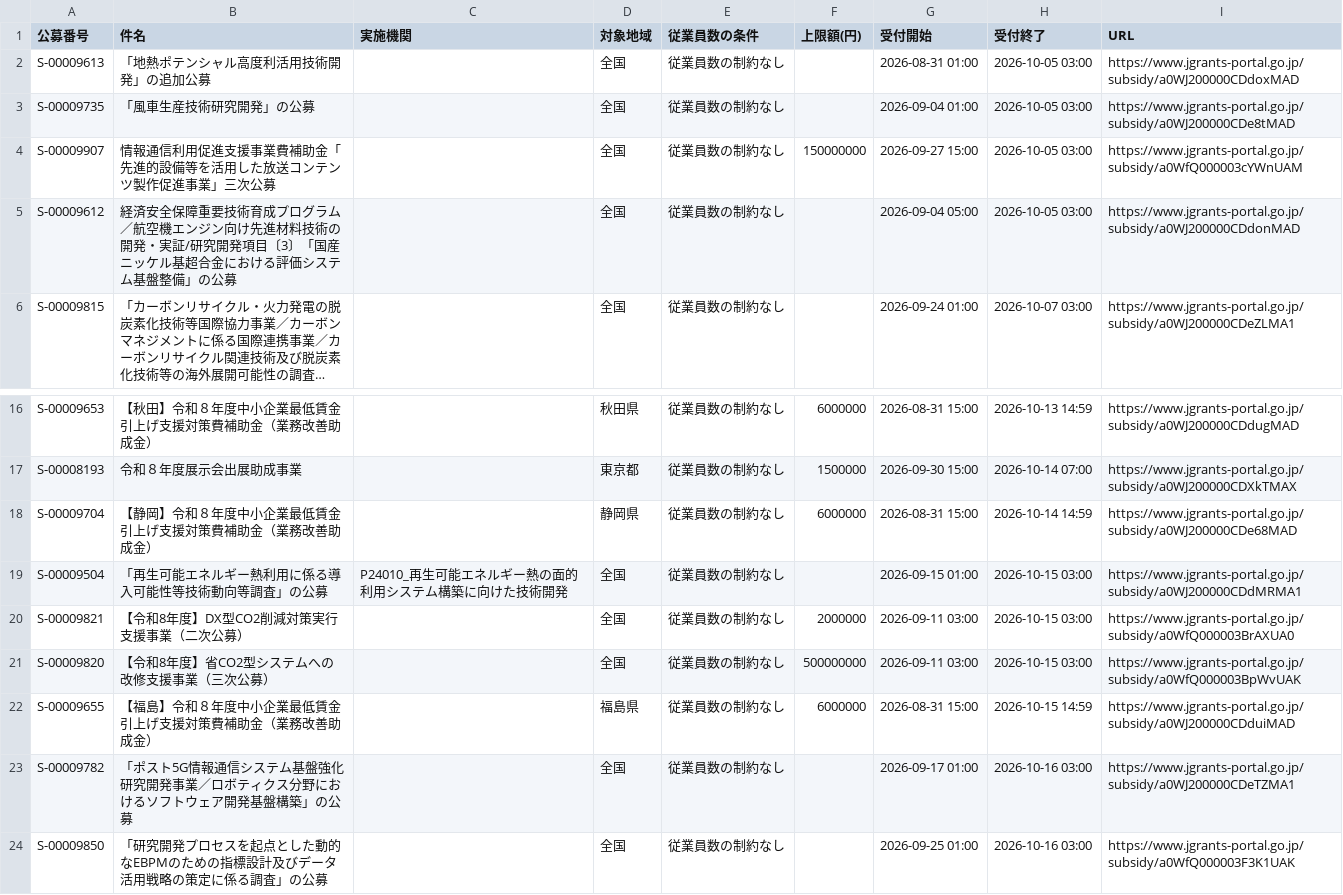
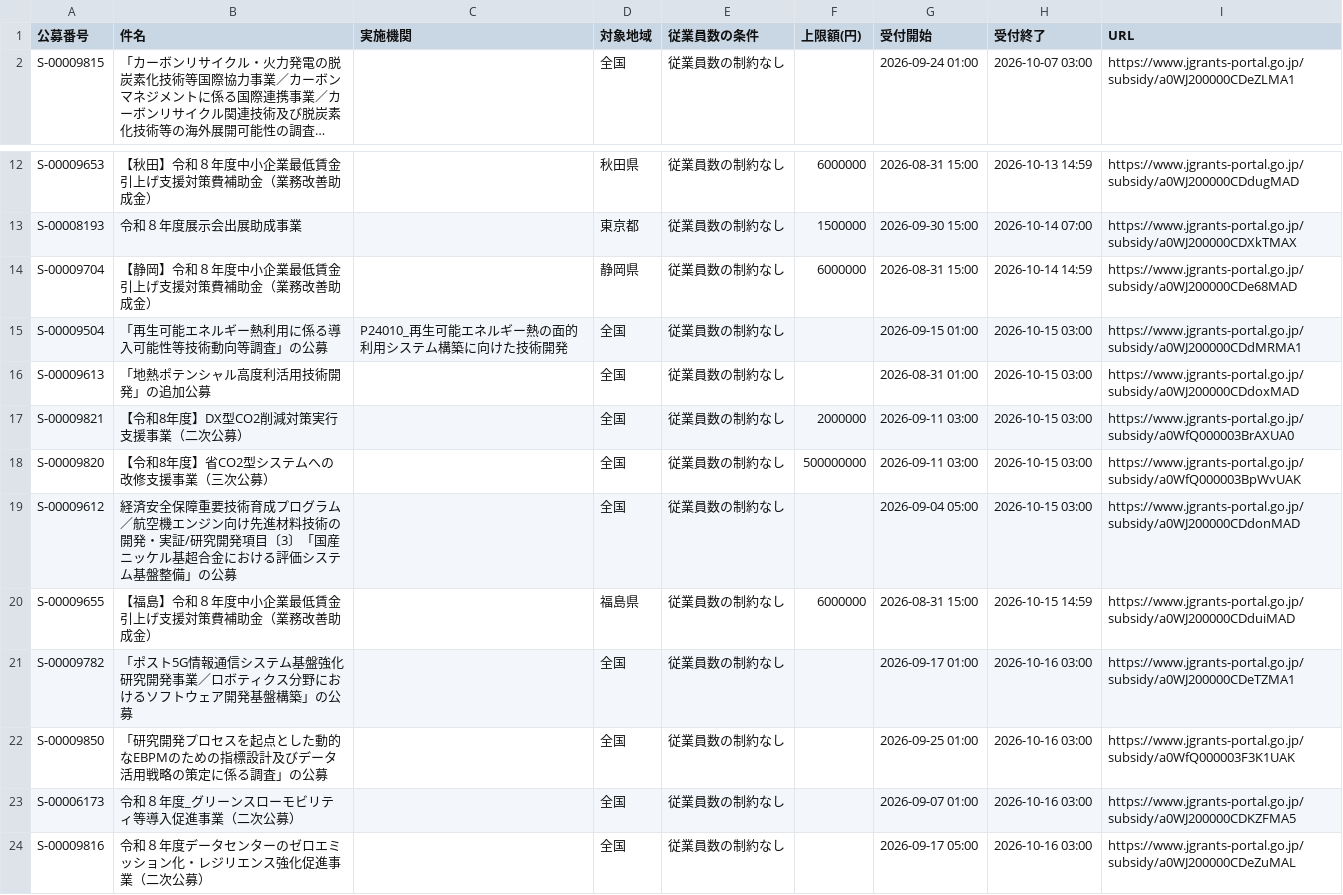
Before and after one commit to wutianheye051/grant-radar, a CSV file: data/subsidies.csv, drawn as a sheet; only a part is shown, gaps mark what is left out; the shorter side is filled out with more unchanged rows; long unchanged cells end in …; removed rows and columns are numbered as before the commit, all else as after; the diff names each change by its address in the sheet, - before the commit and + after, or states it on an @@ line.

```diff
--- a/data/subsidies.csv
+++ b/data/subsidies.csv
-row 2: S-00009613 | 「地熱ポテンシャル高度利活用技術開発」の追加公募 |  | 全国 | 従業員数の制約なし |  | 2026-08-31 01:00 | 2026-10-05 03:00 | https://www.jgrants-portal.go.jp/subsidy/a0WJ200000CDdoxMAD
-row 3: S-00009735 | 「風車生産技術研究開発」の公募 |  | 全国 | 従業員数の制約なし |  | 2026-09-04 01:00 | 2026-10-05 03:00 | https://www.jgrants-portal.go.jp/subsidy/a0WJ200000CDe8tMAD
-row 4: S-00009907 | 情報通信利用促進支援事業費補助金「先進的設備等を活用した放送コンテンツ製作促進事業」三次公募 |  | 全国 | 従業員数の制約なし | 150000000 | 2026-09-27 15:00 | 2026-10-05 03:00 | https://www.jgrants-portal.go.jp/subsidy/a0WfQ000003cYWnUAM
-row 5: S-00009612 | 経済安全保障重要技術育成プログラム／航空機エンジン向け先進材料技術の開発・実証/研究開発項目〔3〕「国産ニッケル基超合金における評価システム基盤整備」の公募 |  | 全国 | 従業員数の制約なし |  | 2026-09-04 05:00 | 2026-10-05 03:00 | https://www.jgrants-portal.go.jp/subsidy/a0WJ200000CDdonMAD
+row 16: S-00009613 | 「地熱ポテンシャル高度利活用技術開発」の追加公募 |  | 全国 | 従業員数の制約なし |  | 2026-08-31 01:00 | 2026-10-15 03:00 | https://www.jgrants-portal.go.jp/subsidy/a0WJ200000CDdoxMAD
+row 19: S-00009612 | 経済安全保障重要技術育成プログラム／航空機エンジン向け先進材料技術の開発・実証/研究開発項目〔3〕「国産ニッケル基超合金における評価システム基盤整備」の公募 |  | 全国 | 従業員数の制約なし |  | 2026-09-04 05:00 | 2026-10-15 03:00 | https://www.jgrants-portal.go.jp/subsidy/a0WJ200000CDdonMAD
```
Also changed, not shown: 2 other files.
